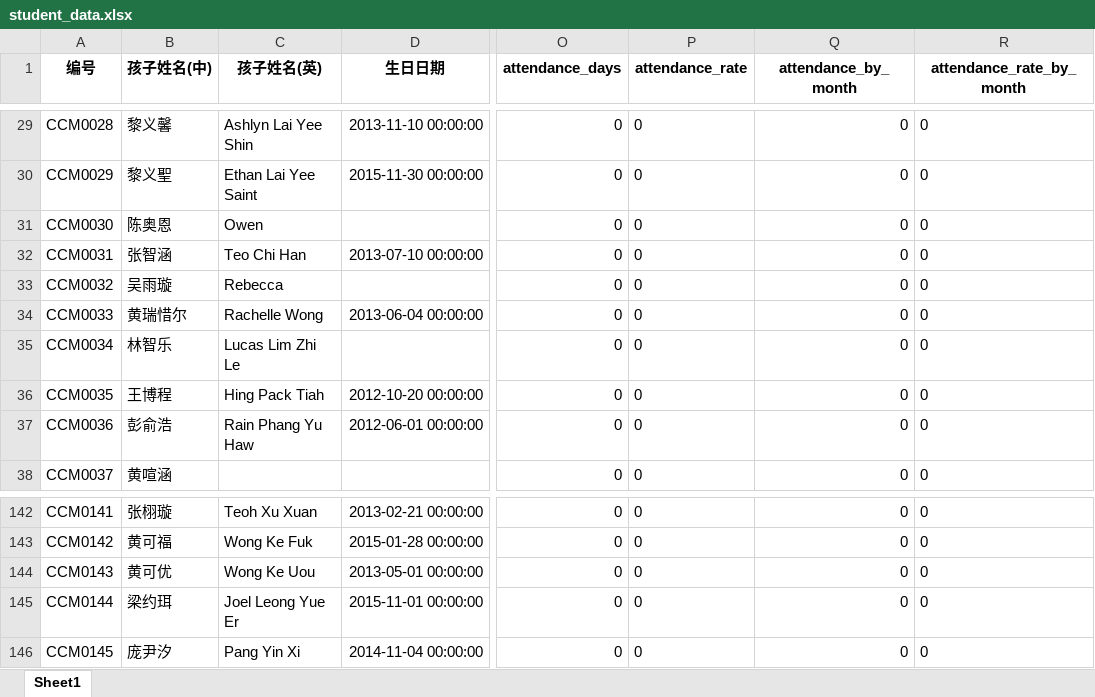
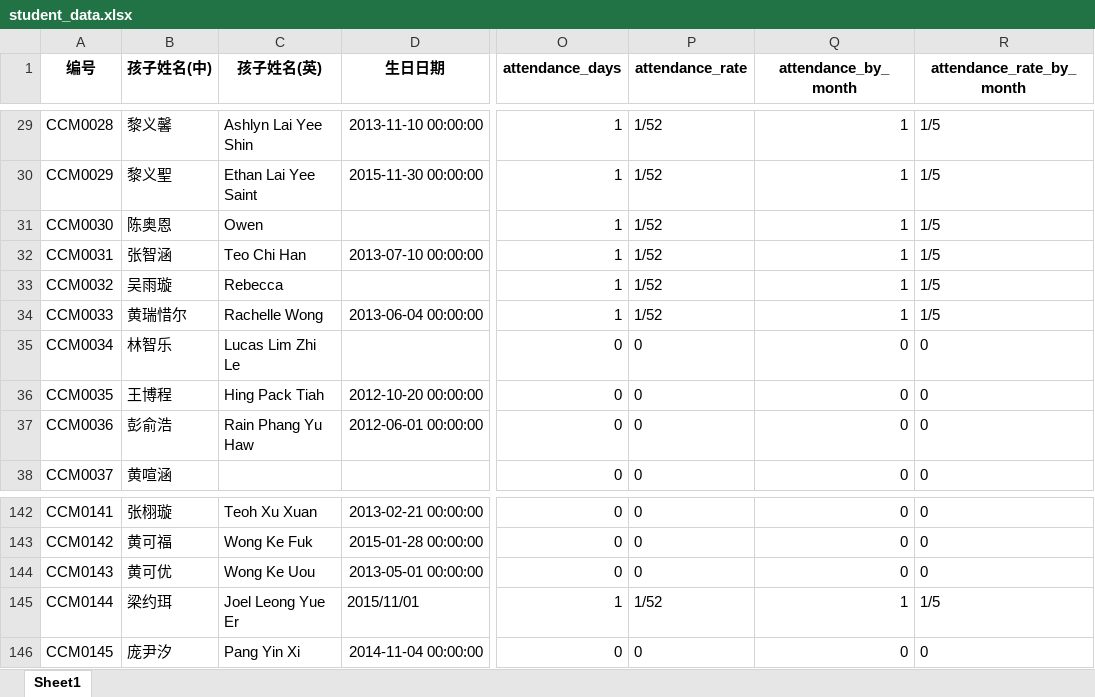
Before and after one commit to albert9108/CCM_Attendance-System, an Excel workbook: student_data/student_data.xlsx, sheet Sheet1, drawn as a sheet; only a part is shown, gaps mark what is left out; values as stored, in another font and other column widths than the file's, no borders; the diff covers the shown part only; the diff names each change by its address in the sheet, - before the commit and + after, or states it on an @@ line.

```diff
--- a/student_data/student_data.xlsx (sheet Sheet1)
+++ b/student_data/student_data.xlsx (sheet Sheet1)
-O29:O34 (attendance_days): 0
+O29:O34 (attendance_days): 1
-P29:P34 (attendance_rate): 0
+P29:P34 (attendance_rate): 1/52
-Q29:Q34 (attendance_by_month): 0
+Q29:Q34 (attendance_by_month): 1
-R29:R34 (attendance_rate_by_month): 0
+R29:R34 (attendance_rate_by_month): 1/5
-D145 (生日日期): 2015-11-01 00:00:00
+D145 (生日日期): 2015/11/01
-O145 (attendance_days): 0
+O145 (attendance_days): 1
-P145 (attendance_rate): 0
+P145 (attendance_rate): 1/52
-Q145 (attendance_by_month): 0
+Q145 (attendance_by_month): 1
-R145 (attendance_rate_by_month): 0
+R145 (attendance_rate_by_month): 1/5
```
Also changed, not shown: 104 edited cells elsewhere in this sheet, 9 other files.
